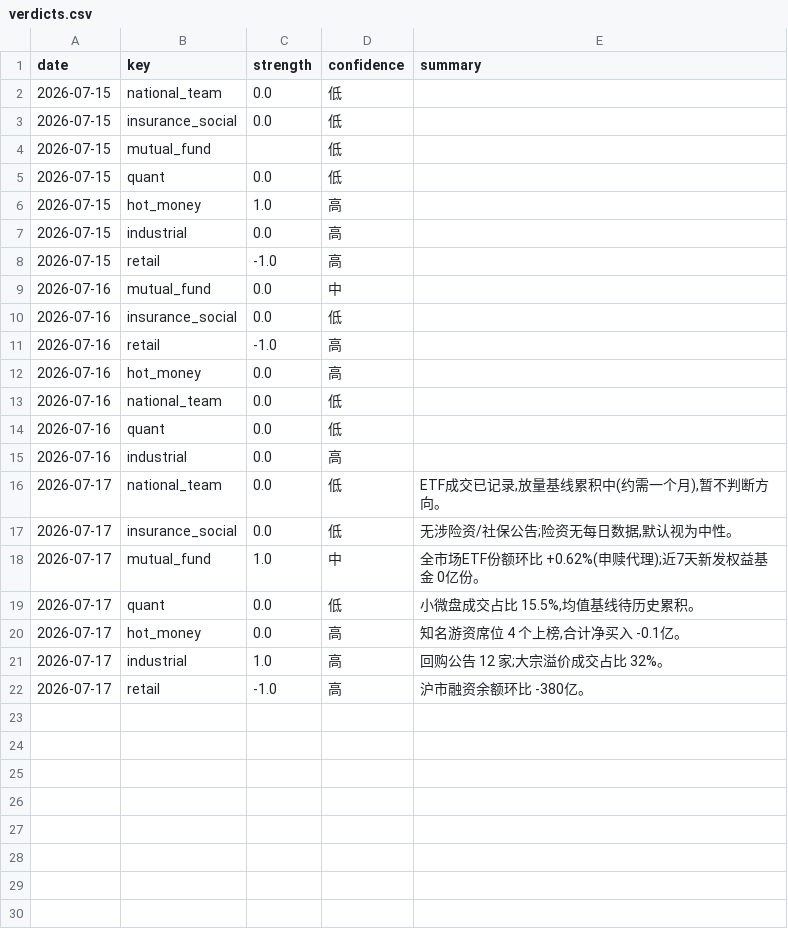
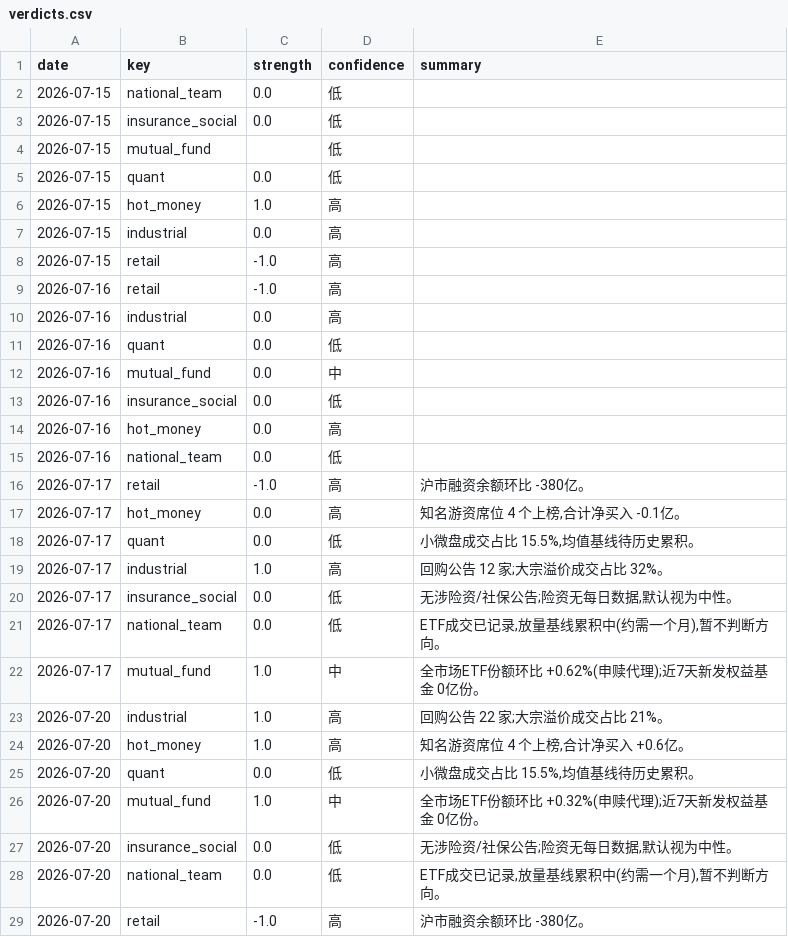
Before and after one commit to zz497676-ai/stock, a CSV file: data/verdicts.csv, drawn as a sheet.

```diff
--- a/data/verdicts.csv
+++ b/data/verdicts.csv
@@ -8,15 +8,22 @@ date,key,strength,confidence,summary
 2026-07-15,retail,-1.0,高,
+2026-07-16,retail,-1.0,高,
+2026-07-16,industrial,0.0,高,
+2026-07-16,quant,0.0,低,
 2026-07-16,mutual_fund,0.0,中,
 2026-07-16,insurance_social,0.0,低,
-2026-07-16,retail,-1.0,高,
 2026-07-16,hot_money,0.0,高,
 2026-07-16,national_team,0.0,低,
-2026-07-16,quant,0.0,低,
-2026-07-16,industrial,0.0,高,
+2026-07-17,retail,-1.0,高,沪市融资余额环比 -380亿。
+2026-07-17,hot_money,0.0,高,"知名游资席位 4 个上榜,合计净买入 -0.1亿。"
+2026-07-17,quant,0.0,低,"小微盘成交占比 15.5%,均值基线待历史累积。"
+2026-07-17,industrial,1.0,高,回购公告 12 家;大宗溢价成交占比 32%。
+2026-07-17,insurance_social,0.0,低,"无涉险资/社保公告;险资无每日数据,默认视为中性。"
 2026-07-17,national_team,0.0,低,"ETF成交已记录,放量基线累积中(约需一个月),暂不判断方向。"
-2026-07-17,insurance_social,0.0,低,"无涉险资/社保公告;险资无每日数据,默认视为中性。"
 2026-07-17,mutual_fund,1.0,中,全市场ETF份额环比 +0.62%(申赎代理);近7天新发权益基金 0亿份。
-2026-07-17,quant,0.0,低,"小微盘成交占比 15.5%,均值基线待历史累积。"
-2026-07-17,hot_money,0.0,高,"知名游资席位 4 个上榜,合计净买入 -0.1亿。"
-2026-07-17,industrial,1.0,高,回购公告 12 家;大宗溢价成交占比 32%。
-2026-07-17,retail,-1.0,高,沪市融资余额环比 -380亿。
+2026-07-20,industrial,1.0,高,回购公告 22 家;大宗溢价成交占比 21%。
+2026-07-20,hot_money,1.0,高,"知名游资席位 4 个上榜,合计净买入 +0.6亿。"
+2026-07-20,quant,0.0,低,"小微盘成交占比 15.5%,均值基线待历史累积。"
+2026-07-20,mutual_fund,1.0,中,全市场ETF份额环比 +0.32%(申赎代理);近7天新发权益基金 0亿份。
+2026-07-20,insurance_social,0.0,低,"无涉险资/社保公告;险资无每日数据,默认视为中性。"
+2026-07-20,national_team,0.0,低,"ETF成交已记录,放量基线累积中(约需一个月),暂不判断方向。"
+2026-07-20,retail,-1.0,高,沪市融资余额环比 -380亿。
```
Also changed, not shown: data/hot_money.csv, data/mutual_fund.csv, 16 other files.
